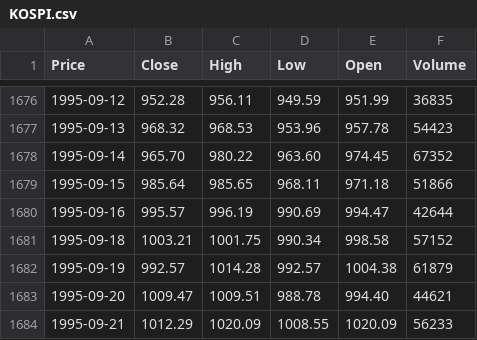
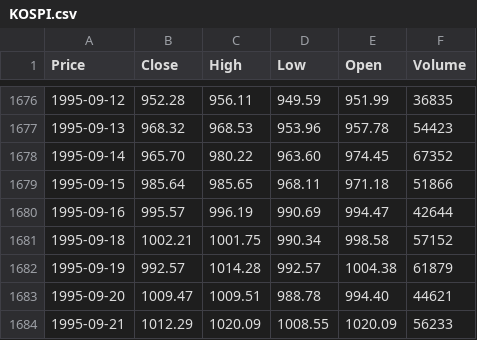
Before and after one commit to Sanghoon-ai/bok-data-analysis, a CSV file: KOSPI.csv, drawn as a sheet; only a part is shown, gaps mark what is left out; the diff names each change by its address in the sheet, - before the commit and + after, or states it on an @@ line.

Commit message:
Update KOSPI.csv

```diff
--- a/KOSPI.csv
+++ b/KOSPI.csv
-B1681 (Close): 1003.21
+B1681 (Close): 1002.21
```
